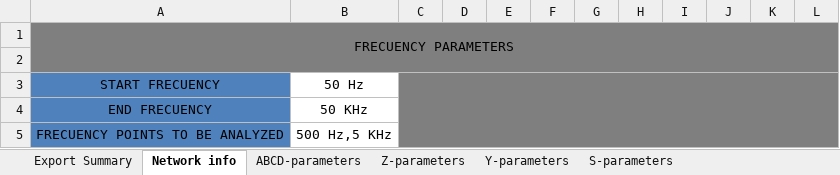
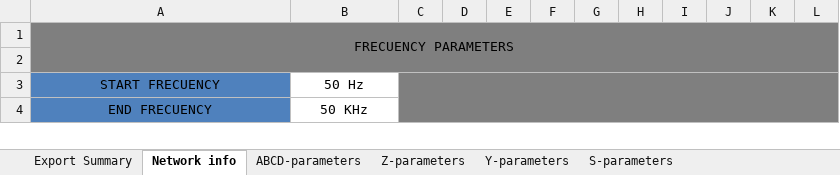
Before and after one commit to EduardoHerediaGonzalez/Network_parameter_calculator, an Excel workbook: source/excel_files/Network parameters.xlsx, sheet Network info, drawn as a sheet; only a part is shown; values as stored, in another font and other column widths than the file's, no borders; removed rows and columns are numbered as before the commit, all else as after; the diff covers the shown part only; the diff names each change by its address in the sheet, - before the commit and + after, or states it on an @@ line.

```diff
--- a/source/excel_files/Network parameters.xlsx (sheet Network info)
+++ b/source/excel_files/Network parameters.xlsx (sheet Network info)
-row 5: FRECUENCY POINTS TO BE ANALYZED | 500 Hz,5 KHz
```
Also changed, not shown: 1 added row and 1 removed row elsewhere in this sheet, 2 other files.
